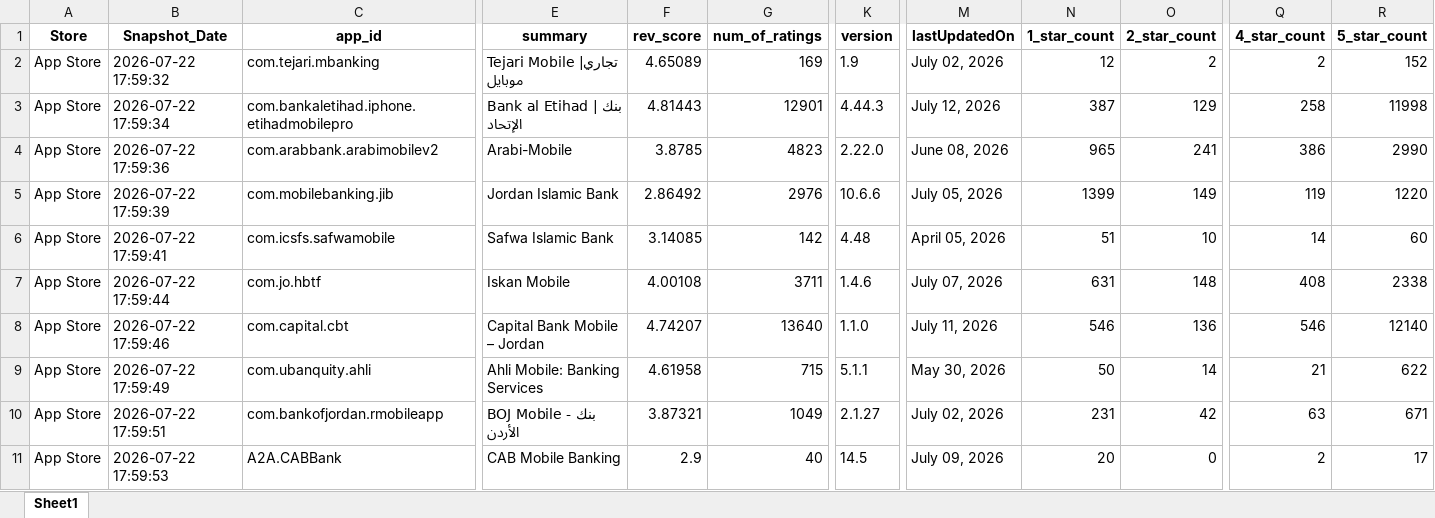
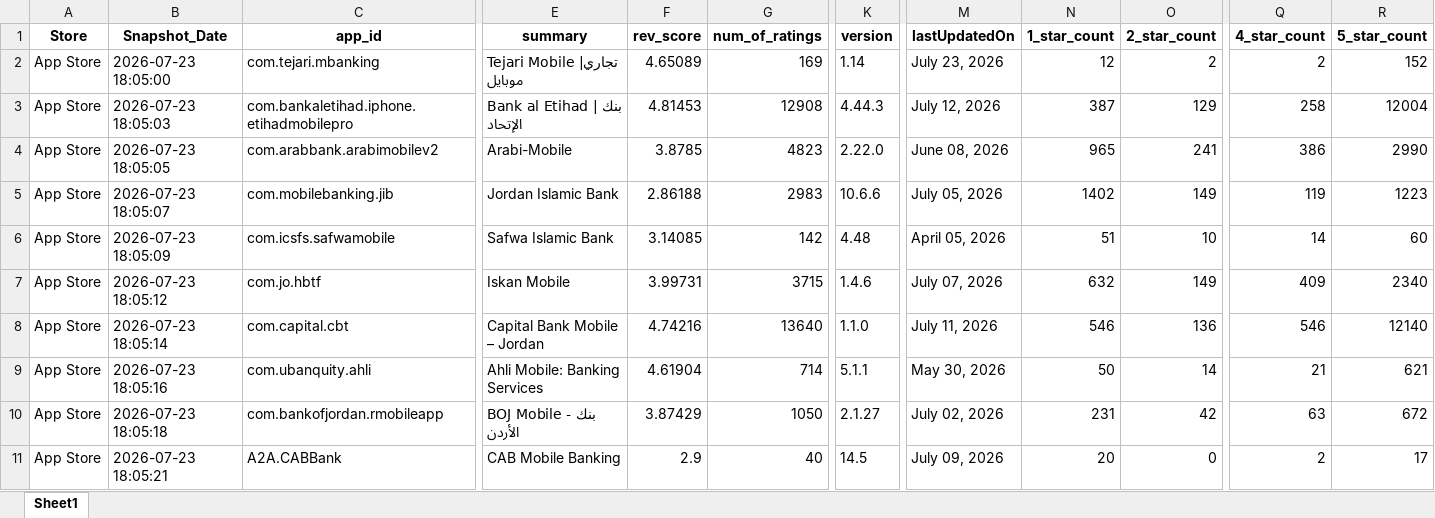
Before and after one commit to Joseph-Sal/jordan_banks_reviews_stats_data, an Excel workbook: data/Jordan_banks_Reviews_AppleStore.xlsx, sheet Sheet1, drawn as a sheet; only a part is shown, gaps mark what is left out; values as stored, in another font and other column widths than the file's, no borders; the diff covers the shown part only; the diff names each change by its address in the sheet, - before the commit and + after, or states it on an @@ line.

```diff
--- a/data/Jordan_banks_Reviews_AppleStore.xlsx (sheet Sheet1)
+++ b/data/Jordan_banks_Reviews_AppleStore.xlsx (sheet Sheet1)
-B2 (Snapshot_Date): 2026-07-22 17:59:32
+B2 (Snapshot_Date): 2026-07-23 18:05:00
-K2 (version): 1.9
+K2 (version): 1.14
-M2 (lastUpdatedOn): July 02, 2026
+M2 (lastUpdatedOn): July 23, 2026
-B3 (Snapshot_Date): 2026-07-22 17:59:34
+B3 (Snapshot_Date): 2026-07-23 18:05:03
-F3 (rev_score): 4.81443
+F3 (rev_score): 4.81453
-G3 (num_of_ratings): 12901
+G3 (num_of_ratings): 12908
-R3 (5_star_count): 11998
+R3 (5_star_count): 12004
-B4 (Snapshot_Date): 2026-07-22 17:59:36
+B4 (Snapshot_Date): 2026-07-23 18:05:05
-B5 (Snapshot_Date): 2026-07-22 17:59:39
+B5 (Snapshot_Date): 2026-07-23 18:05:07
-F5 (rev_score): 2.86492
+F5 (rev_score): 2.86188
-G5 (num_of_ratings): 2976
+G5 (num_of_ratings): 2983
-N5 (1_star_count): 1399
+N5 (1_star_count): 1402
-R5 (5_star_count): 1220
+R5 (5_star_count): 1223
-B6 (Snapshot_Date): 2026-07-22 17:59:41
+B6 (Snapshot_Date): 2026-07-23 18:05:09
-B7 (Snapshot_Date): 2026-07-22 17:59:44
+B7 (Snapshot_Date): 2026-07-23 18:05:12
-F7 (rev_score): 4.00108
+F7 (rev_score): 3.99731
-G7 (num_of_ratings): 3711
+G7 (num_of_ratings): 3715
-N7 (1_star_count): 631
+N7 (1_star_count): 632
-O7 (2_star_count): 148
+O7 (2_star_count): 149
-Q7 (4_star_count): 408
+Q7 (4_star_count): 409
-R7 (5_star_count): 2338
+R7 (5_star_count): 2340
-B8 (Snapshot_Date): 2026-07-22 17:59:46
+B8 (Snapshot_Date): 2026-07-23 18:05:14
-F8 (rev_score): 4.74207
+F8 (rev_score): 4.74216
-B9 (Snapshot_Date): 2026-07-22 17:59:49
+B9 (Snapshot_Date): 2026-07-23 18:05:16
-F9 (rev_score): 4.61958
+F9 (rev_score): 4.61904
-G9 (num_of_ratings): 715
+G9 (num_of_ratings): 714
-R9 (5_star_count): 622
+R9 (5_star_count): 621
-B10 (Snapshot_Date): 2026-07-22 17:59:51
+B10 (Snapshot_Date): 2026-07-23 18:05:18
-F10 (rev_score): 3.87321
+F10 (rev_score): 3.87429
-G10 (num_of_ratings): 1049
+G10 (num_of_ratings): 1050
-R10 (5_star_count): 671
+R10 (5_star_count): 672
-B11 (Snapshot_Date): 2026-07-22 17:59:53
+B11 (Snapshot_Date): 2026-07-23 18:05:21
```
Also changed, not shown: 14 edited cells elsewhere in this sheet, data/Jordan_banks_Reviews_GooglePlay.xlsx.
